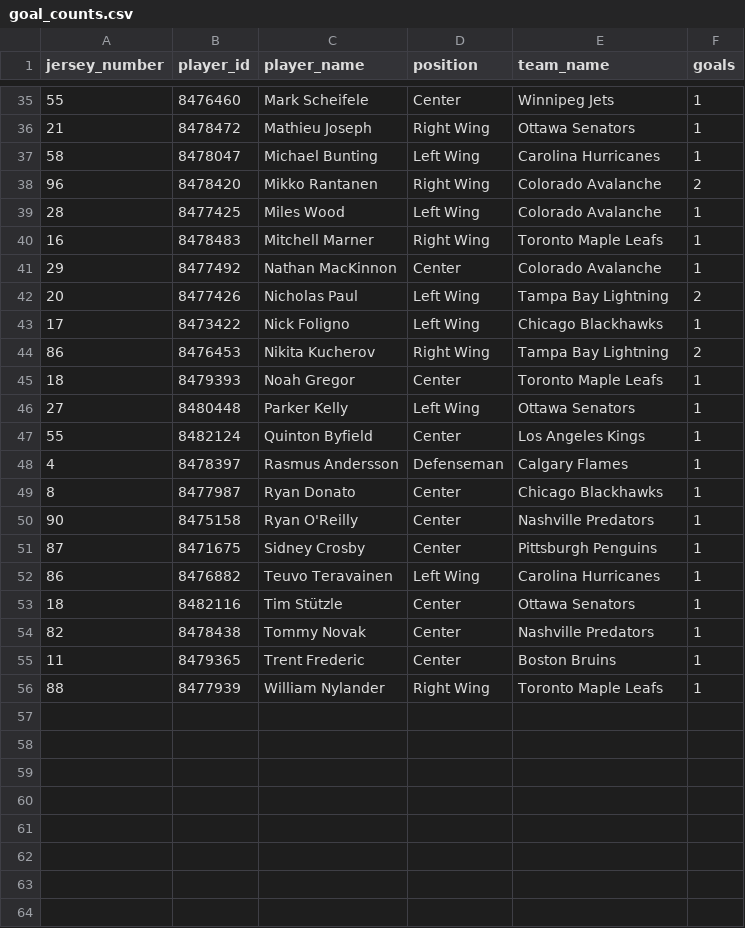
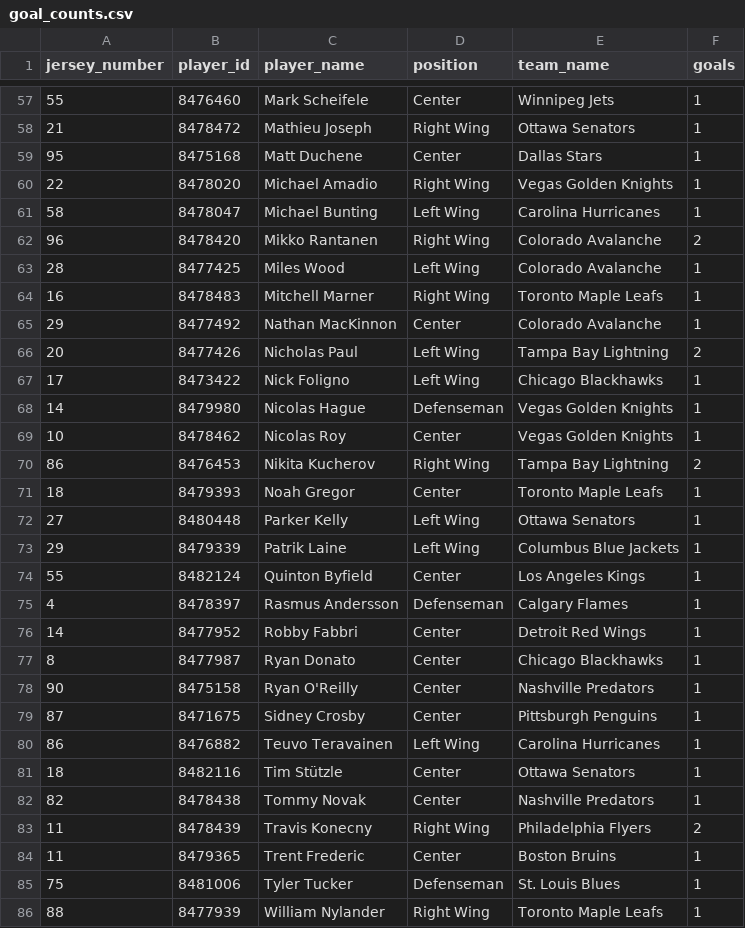
Before and after one commit to kjchrz03/hockey-streamlit, a CSV file: data/goal_counts.csv, drawn as a sheet; only a part is shown, gaps mark what is left out; the diff covers the shown part only.

```diff
--- a/data/goal_counts.csv
+++ b/data/goal_counts.csv
@@ -36,2 +58,4 @@ jersey_number,player_id,player_name,position,team_name,goals
 21,8478472,Mathieu Joseph,Right Wing,Ottawa Senators,1
+95,8475168,Matt Duchene,Center,Dallas Stars,1
+22,8478020,Michael Amadio,Right Wing,Vegas Golden Knights,1
 58,8478047,Michael Bunting,Left Wing,Carolina Hurricanes,1
@@ -43,2 +67,4 @@ jersey_number,player_id,player_name,position,team_name,goals
 17,8473422,Nick Foligno,Left Wing,Chicago Blackhawks,1
+14,8479980,Nicolas Hague,Defenseman,Vegas Golden Knights,1
+10,8478462,Nicolas Roy,Center,Vegas Golden Knights,1
 86,8476453,Nikita Kucherov,Right Wing,Tampa Bay Lightning,2
@@ -46,4 +72,6 @@ jersey_number,player_id,player_name,position,team_name,goals
 27,8480448,Parker Kelly,Left Wing,Ottawa Senators,1
+29,8479339,Patrik Laine,Left Wing,Columbus Blue Jackets,1
 55,8482124,Quinton Byfield,Center,Los Angeles Kings,1
 4,8478397,Rasmus Andersson,Defenseman,Calgary Flames,1
+14,8477952,Robby Fabbri,Center,Detroit Red Wings,1
 8,8477987,Ryan Donato,Center,Chicago Blackhawks,1
@@ -54,3 +82,5 @@ jersey_number,player_id,player_name,position,team_name,goals
 82,8478438,Tommy Novak,Center,Nashville Predators,1
+11,8478439,Travis Konecny,Right Wing,Philadelphia Flyers,2
 11,8479365,Trent Frederic,Center,Boston Bruins,1
+75,8481006,Tyler Tucker,Defenseman,St. Louis Blues,1
 88,8477939,William Nylander,Right Wing,Toronto Maple Leafs,1
```
Also changed, not shown: 22 added rows and 1 edited cell elsewhere in this file, data/goal_locations.csv, data/ice_map_data.csv.
